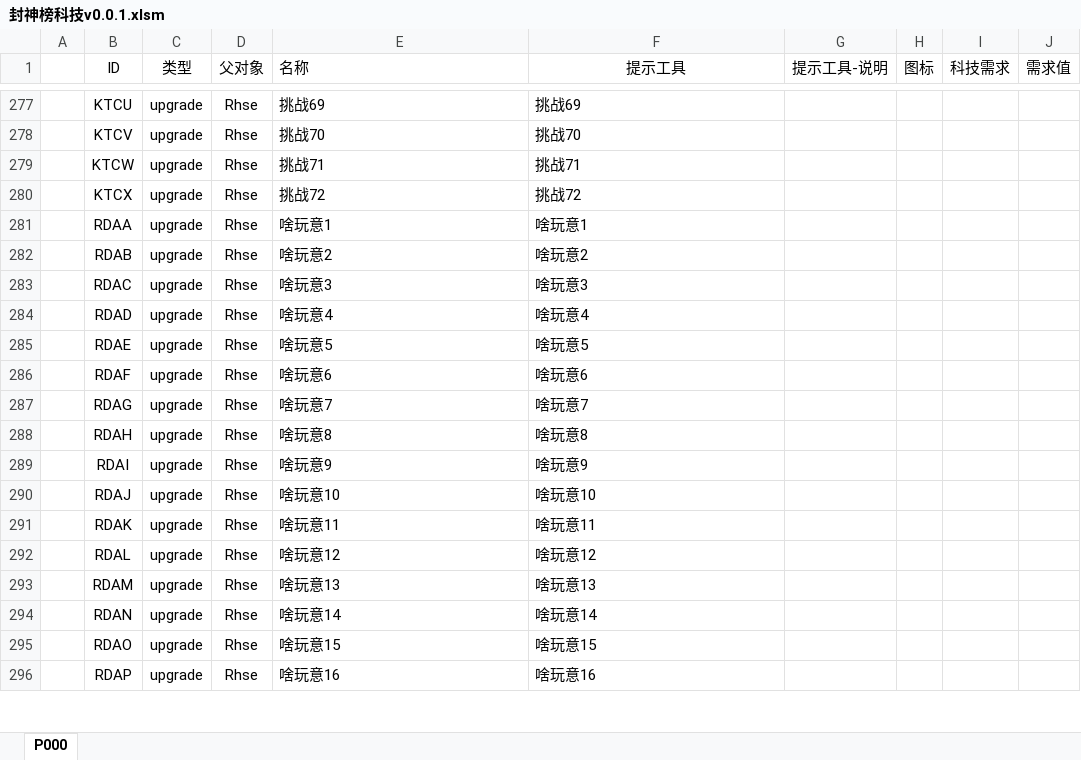
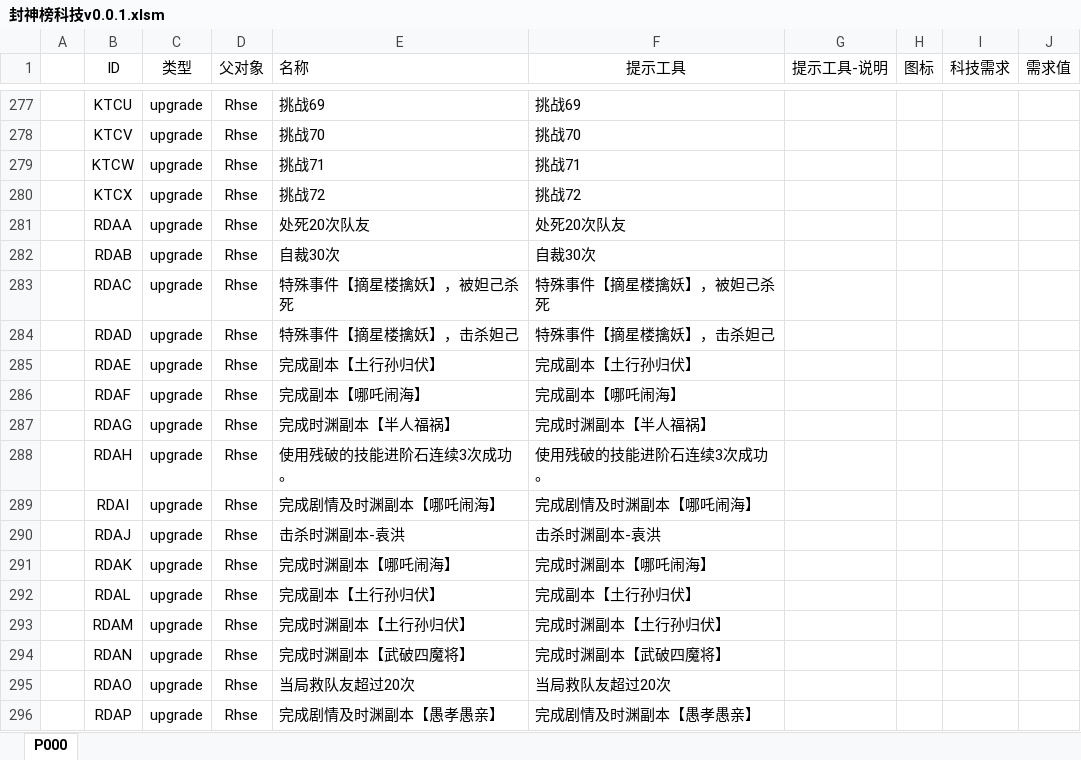
Before and after one commit to MageEgg/MageGame, an Excel workbook: 封神榜科技v0.0.1.xlsm, sheet P000, drawn as a sheet; only a part is shown, gaps mark what is left out; values as stored, in another font and other column widths than the file's, no borders; charts and pictures not drawn; the diff covers the shown part only; the diff names each change by its address in the sheet, - before the commit and + after, or states it on an @@ line.

```diff
--- a/封神榜科技v0.0.1.xlsm (sheet P000)
+++ b/封神榜科技v0.0.1.xlsm (sheet P000)
-E281 (名称): 啥玩意1
+E281 (名称): 处死20次队友
-F281 (提示工具): 啥玩意1
+F281 (提示工具): 处死20次队友
-E282 (名称): 啥玩意2
+E282 (名称): 自裁30次
-F282 (提示工具): 啥玩意2
+F282 (提示工具): 自裁30次
-E283 (名称): 啥玩意3
+E283 (名称): 特殊事件【摘星楼擒妖】，被妲己杀死
-F283 (提示工具): 啥玩意3
+F283 (提示工具): 特殊事件【摘星楼擒妖】，被妲己杀死
-E284 (名称): 啥玩意4
+E284 (名称): 特殊事件【摘星楼擒妖】，击杀妲己
-F284 (提示工具): 啥玩意4
+F284 (提示工具): 特殊事件【摘星楼擒妖】，击杀妲己
-E285 (名称): 啥玩意5
+E285 (名称): 完成副本【土行孙归伏】
-F285 (提示工具): 啥玩意5
+F285 (提示工具): 完成副本【土行孙归伏】
-E286 (名称): 啥玩意6
+E286 (名称): 完成副本【哪吒闹海】
-F286 (提示工具): 啥玩意6
+F286 (提示工具): 完成副本【哪吒闹海】
-E287 (名称): 啥玩意7
+E287 (名称): 完成时渊副本【半人福祸】
-F287 (提示工具): 啥玩意7
+F287 (提示工具): 完成时渊副本【半人福祸】
-E288 (名称): 啥玩意8
+E288 (名称): 使用残破的技能进阶石连续3次成功。
-F288 (提示工具): 啥玩意8
+F288 (提示工具): 使用残破的技能进阶石连续3次成功。
-E289 (名称): 啥玩意9
+E289 (名称): 完成剧情及时渊副本【哪吒闹海】
-F289 (提示工具): 啥玩意9
+F289 (提示工具): 完成剧情及时渊副本【哪吒闹海】
-E290 (名称): 啥玩意10
+E290 (名称): 击杀时渊副本-袁洪
-F290 (提示工具): 啥玩意10
+F290 (提示工具): 击杀时渊副本-袁洪
-E291 (名称): 啥玩意11
+E291 (名称): 完成时渊副本【哪吒闹海】
-F291 (提示工具): 啥玩意11
+F291 (提示工具): 完成时渊副本【哪吒闹海】
-E292 (名称): 啥玩意12
+E292 (名称): 完成副本【土行孙归伏】
-F292 (提示工具): 啥玩意12
+F292 (提示工具): 完成副本【土行孙归伏】
-E293 (名称): 啥玩意13
+E293 (名称): 完成时渊副本【土行孙归伏】
-F293 (提示工具): 啥玩意13
+F293 (提示工具): 完成时渊副本【土行孙归伏】
-E294 (名称): 啥玩意14
+E294 (名称): 完成时渊副本【武破四魔将】
-F294 (提示工具): 啥玩意14
+F294 (提示工具): 完成时渊副本【武破四魔将】
-E295 (名称): 啥玩意15
+E295 (名称): 当局救队友超过20次
-F295 (提示工具): 啥玩意15
+F295 (提示工具): 当局救队友超过20次
-E296 (名称): 啥玩意16
+E296 (名称): 完成剧情及时渊副本【愚孝愚亲】
-F296 (提示工具): 啥玩意16
+F296 (提示工具): 完成剧情及时渊副本【愚孝愚亲】
```
Also changed, not shown: 18 edited cells elsewhere in this sheet, charts or pictures, 1 other file.
